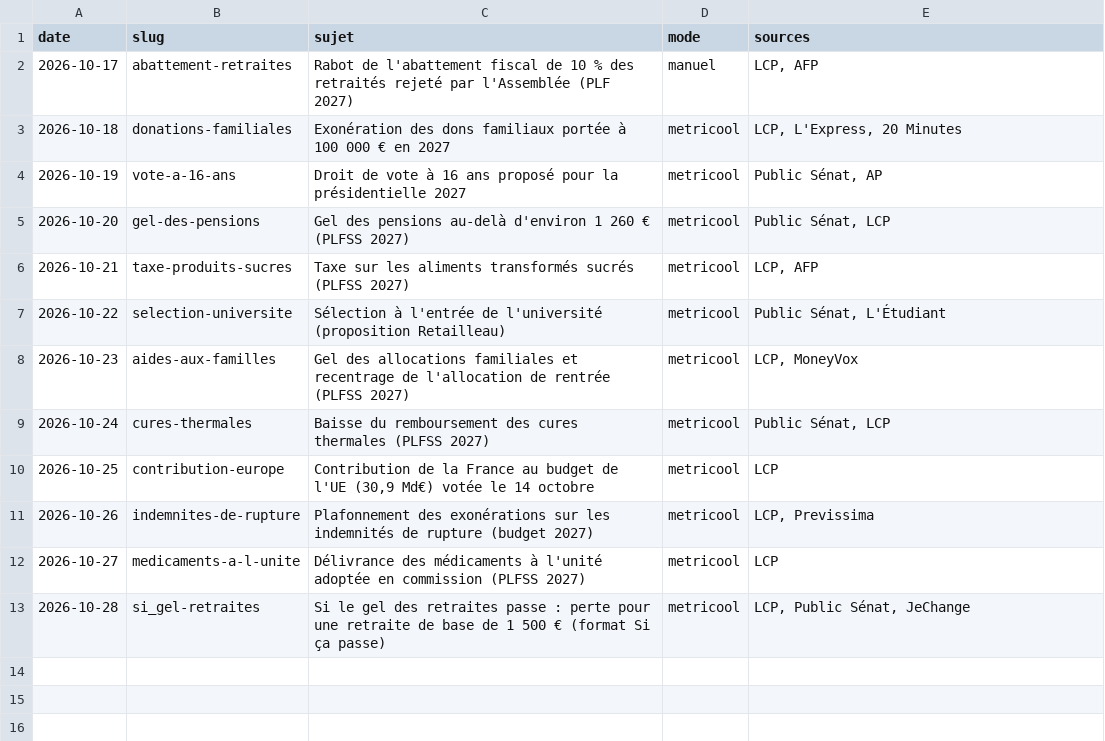
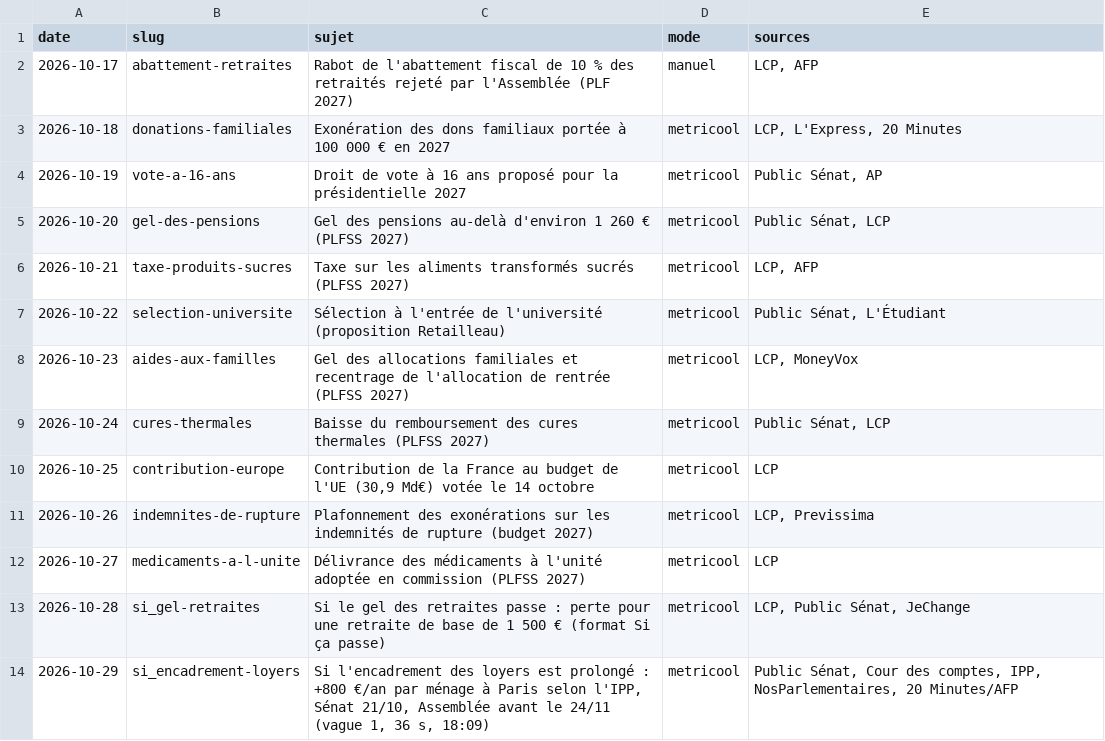
Before and after one commit to aymericgerard1502-boop/enigmes-images, a CSV file: arene/journal.csv, drawn as a sheet.

```diff
--- a/arene/journal.csv
+++ b/arene/journal.csv
@@ -13 +13,2 @@ date;slug;sujet;mode;sources
 2026-10-28;si_gel-retraites;Si le gel des retraites passe : perte pour une retraite de base de 1 500 € (format Si ça passe);metricool;LCP, Public Sénat, JeChange
+2026-10-29;si_encadrement-loyers;Si l'encadrement des loyers est prolongé : +800 €/an par ménage à Paris selon l'IPP, Sénat 21/10, Assemblée avant le 24/11 (vague 1, 36 s, 18:09);metricool;Public Sénat, Cour des comptes, IPP, NosParlementaires, 20 Minutes/AFP
```
